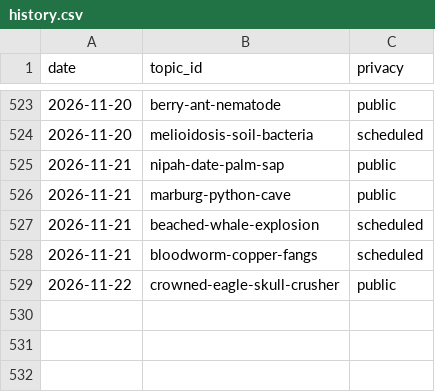
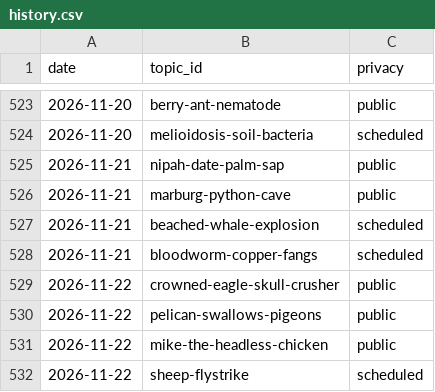
Before and after one commit to chat94534-oss/shorts-autoposter-a, a CSV file: logs/history.csv, drawn as a sheet; only a part is shown, gaps mark what is left out; the diff names each change by its address in the sheet, - before the commit and + after, or states it on an @@ line.

```diff
--- a/logs/history.csv
+++ b/logs/history.csv
+row 530: 2026-11-22 | pelican-swallows-pigeons | public
+row 531: 2026-11-22 | mike-the-headless-chicken | public
+row 532: 2026-11-22 | sheep-flystrike | scheduled
```
Also changed, not shown: 2 other files.
